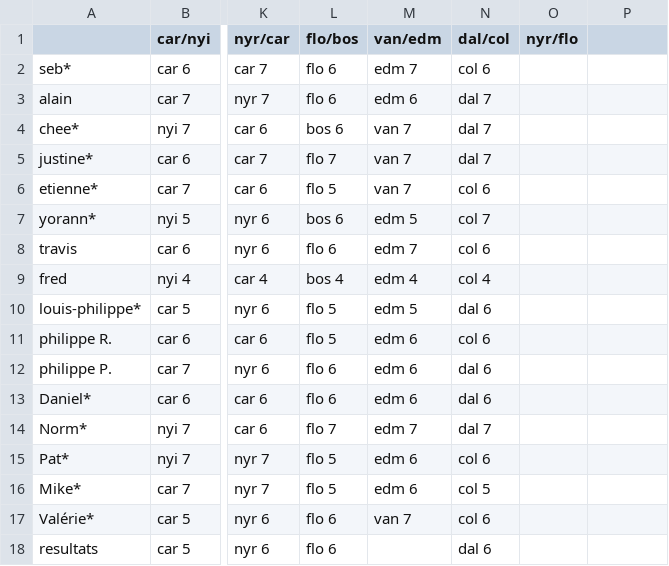
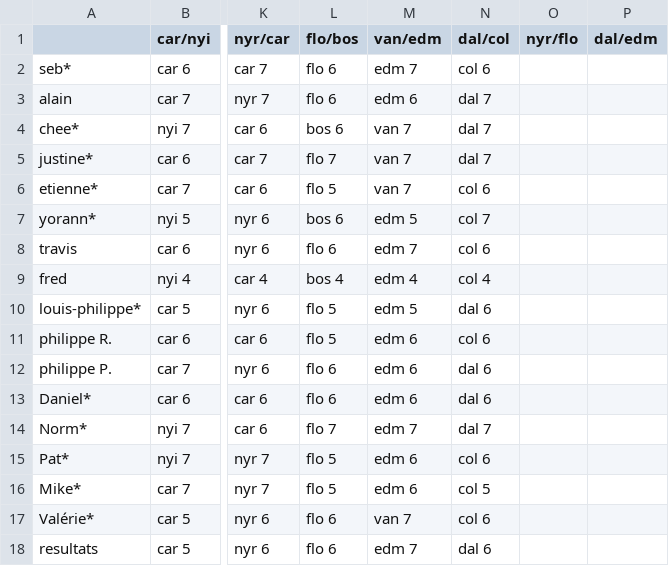
Before and after one commit to sbiner/sbiner.github.io, a CSV file: divers/ze_pool/ze_pool_2024/ze_pool_2024 - feuille1.csv, drawn as a sheet; only a part is shown, gaps mark what is left out; the diff names each change by its address in the sheet, - before the commit and + after, or states it on an @@ line.

```diff
--- a/divers/ze_pool/ze_pool_2024/ze_pool_2024 - feuille1.csv
+++ b/divers/ze_pool/ze_pool_2024/ze_pool_2024 - feuille1.csv
-P1: (empty)
+P1: dal/edm
-M18 (van/edm): (empty)
+M18 (van/edm): edm 7
```
Also changed, not shown: 1 other file.
